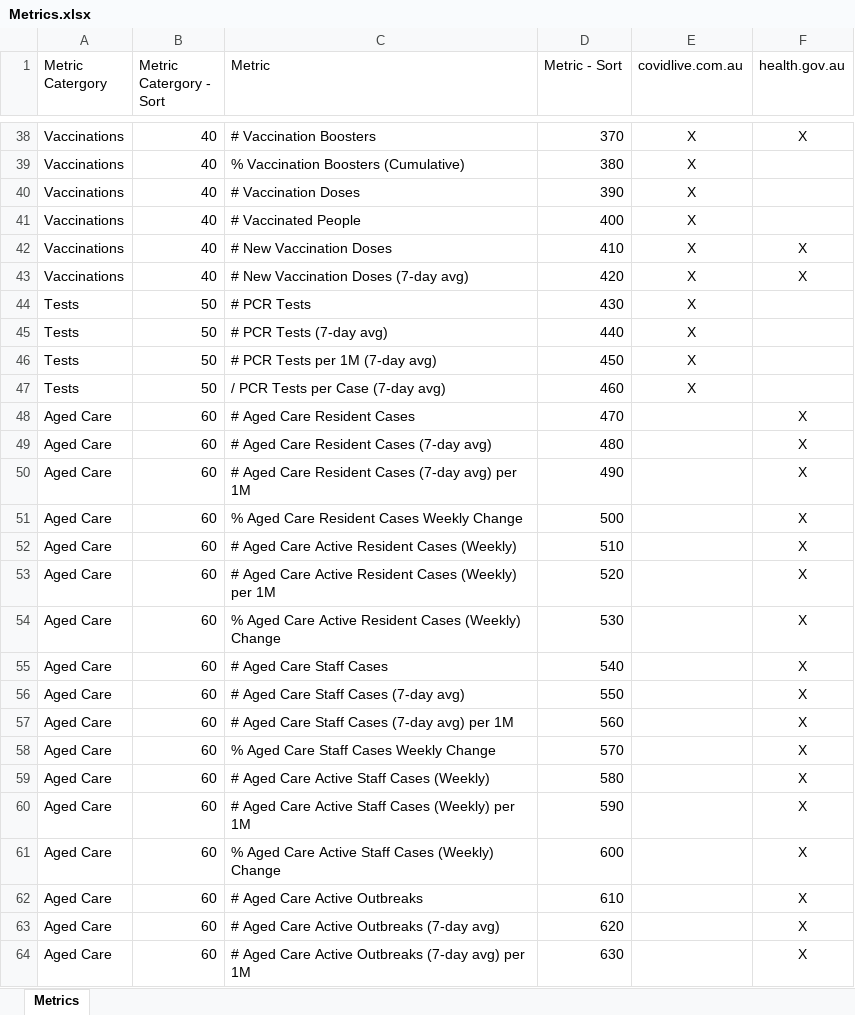
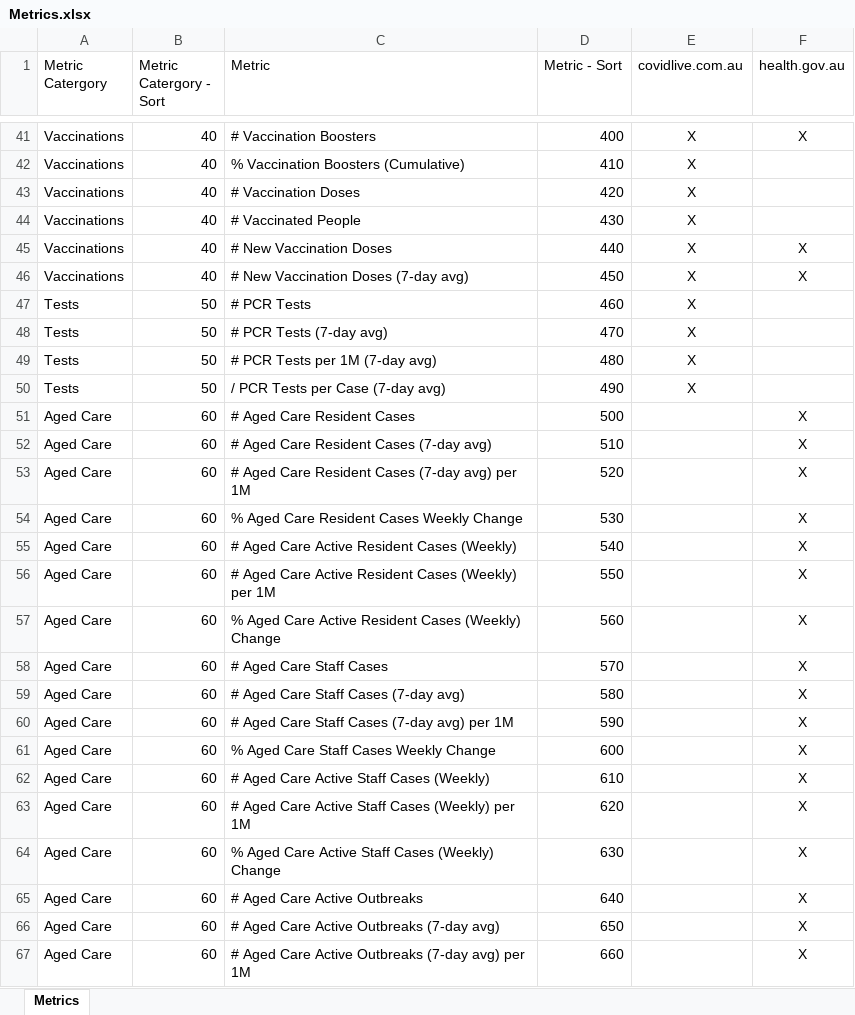
Before and after one commit to Mike-Honey/covid-19-au-vaccinations, an Excel workbook: Metrics.xlsx, sheet Metrics, drawn as a sheet; only a part is shown, gaps mark what is left out; values as stored, in another font and other column widths than the file's, no borders; table styles not drawn; addresses are those after the commit; the diff covers the shown part only; the diff names each change by its address in the sheet, - before the commit and + after, or states it on an @@ line.

```diff
--- a/Metrics.xlsx (sheet Metrics)
+++ b/Metrics.xlsx (sheet Metrics)
-D41 (Metric - Sort): 370
+D41 (Metric - Sort): 400
-D42 (Metric - Sort): 380
+D42 (Metric - Sort): 410
-D43 (Metric - Sort): 390
+D43 (Metric - Sort): 420
-D44 (Metric - Sort): 400
+D44 (Metric - Sort): 430
-D45 (Metric - Sort): 410
+D45 (Metric - Sort): 440
-D46 (Metric - Sort): 420
+D46 (Metric - Sort): 450
-D47 (Metric - Sort): 430
+D47 (Metric - Sort): 460
-D48 (Metric - Sort): 440
+D48 (Metric - Sort): 470
-D49 (Metric - Sort): 450
+D49 (Metric - Sort): 480
-D50 (Metric - Sort): 460
+D50 (Metric - Sort): 490
-D51 (Metric - Sort): 470
+D51 (Metric - Sort): 500
-D52 (Metric - Sort): 480
+D52 (Metric - Sort): 510
-D53 (Metric - Sort): 490
+D53 (Metric - Sort): 520
-D54 (Metric - Sort): 500
+D54 (Metric - Sort): 530
-D55 (Metric - Sort): 510
+D55 (Metric - Sort): 540
-D56 (Metric - Sort): 520
+D56 (Metric - Sort): 550
-D57 (Metric - Sort): 530
+D57 (Metric - Sort): 560
-D58 (Metric - Sort): 540
+D58 (Metric - Sort): 570
-D59 (Metric - Sort): 550
+D59 (Metric - Sort): 580
-D60 (Metric - Sort): 560
+D60 (Metric - Sort): 590
-D61 (Metric - Sort): 570
+D61 (Metric - Sort): 600
-D62 (Metric - Sort): 580
+D62 (Metric - Sort): 610
-D63 (Metric - Sort): 590
+D63 (Metric - Sort): 620
-D64 (Metric - Sort): 600
+D64 (Metric - Sort): 630
-D65 (Metric - Sort): 610
+D65 (Metric - Sort): 640
-D66 (Metric - Sort): 620
+D66 (Metric - Sort): 650
-D67 (Metric - Sort): 630
+D67 (Metric - Sort): 660
```
Also changed, not shown: 3 added rows and 28 edited cells elsewhere in this sheet.
